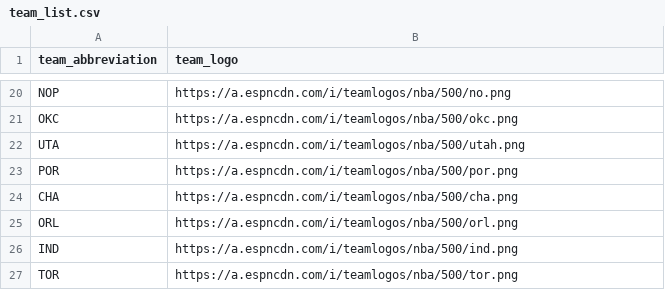
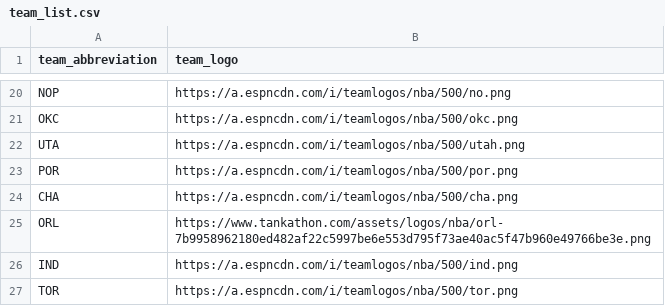
Before and after one commit to adambushman/basketball-data, a CSV file: draft/draft-night-tool/team_list.csv, drawn as a sheet; only a part is shown, gaps mark what is left out.

Commit message:
Updated draft night tool with relevant adjustments

```diff
--- a/draft/draft-night-tool/team_list.csv
+++ b/draft/draft-night-tool/team_list.csv
@@ -24,3 +24,3 @@
 "CHA","https://a.espncdn.com/i/teamlogos/nba/500/cha.png"
-"ORL","https://a.espncdn.com/i/teamlogos/nba/500/orl.png"
+"ORL","https://www.tankathon.com/assets/logos/nba/orl-7b9958962180ed482af22c5997be6e553d795f73ae40ac5f47b960e49766be3e.png"
 "IND","https://a.espncdn.com/i/teamlogos/nba/500/ind.png"
```
Also changed, not shown: 3 other files.
